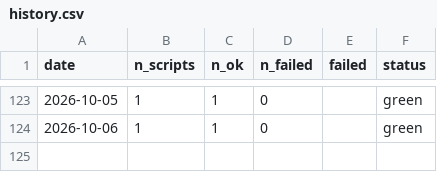
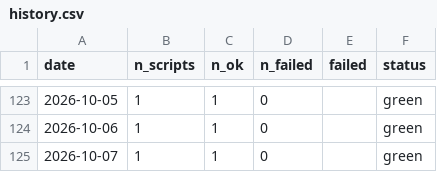
Before and after one commit to cynkra/sg-ogd-data, a CSV file: history.csv, drawn as a sheet; only a part is shown, gaps mark what is left out; the diff names each change by its address in the sheet, - before the commit and + after, or states it on an @@ line.

```diff
--- a/history.csv
+++ b/history.csv
+row 125: 2026-10-07 | 1 | 1 | 0 |  | green
```
Also changed, not shown: script-history.csv, 2 other files.
